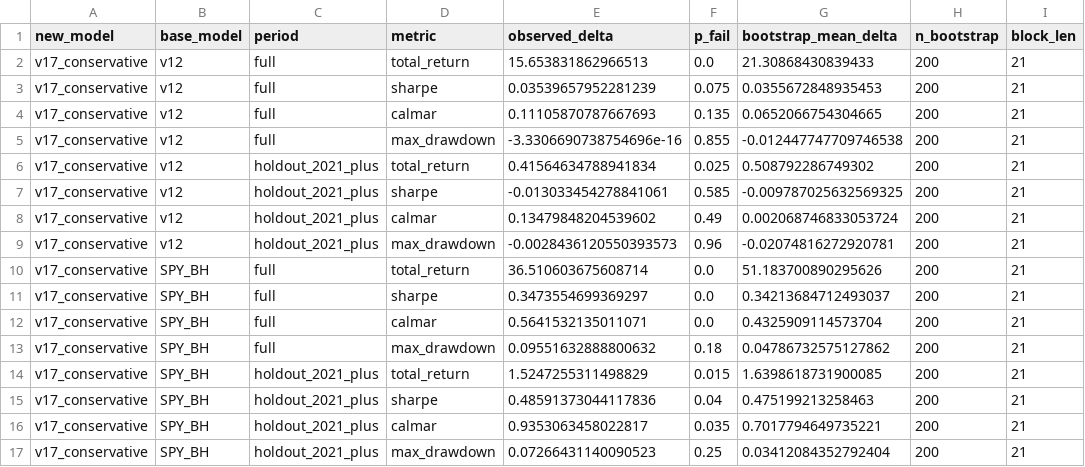
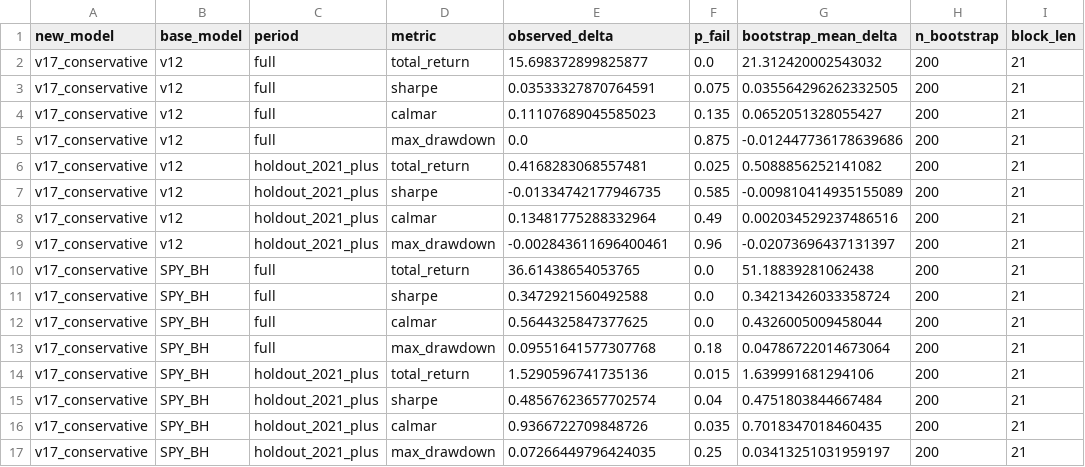
Before and after one commit to evantykwork02/spy-v17-production, a CSV file: outputs_v17_conservative/bootstrap_results.csv, drawn as a sheet.

```diff
--- a/outputs_v17_conservative/bootstrap_results.csv
+++ b/outputs_v17_conservative/bootstrap_results.csv
@@ -1,17 +1,17 @@
 new_model,base_model,period,metric,observed_delta,p_fail,bootstrap_mean_delta,n_bootstrap,block_len
-v17_conservative,v12,full,total_return,15.653831862966513,0.0,21.30868430839433,200,21
-v17_conservative,v12,full,sharpe,0.03539657952281239,0.075,0.0355672848935453,200,21
-v17_conservative,v12,full,calmar,0.11105870787667693,0.135,0.0652066754304665,200,21
-v17_conservative,v12,full,max_drawdown,-3.3306690738754696e-16,0.855,-0.012447747709746538,200,21
-v17_conservative,v12,holdout_2021_plus,total_return,0.41564634788941834,0.025,0.508792286749302,200,21
-v17_conservative,v12,holdout_2021_plus,sharpe,-0.013033454278841061,0.585,-0.009787025632569325,200,21
-v17_conservative,v12,holdout_2021_plus,calmar,0.13479848204539602,0.49,0.002068746833053724,200,21
-v17_conservative,v12,holdout_2021_plus,max_drawdown,-0.0028436120550393573,0.96,-0.02074816272920781,200,21
-v17_conservative,SPY_BH,full,total_return,36.510603675608714,0.0,51.183700890295626,200,21
-v17_conservative,SPY_BH,full,sharpe,0.3473554699369297,0.0,0.34213684712493037,200,21
-v17_conservative,SPY_BH,full,calmar,0.5641532135011071,0.0,0.4325909114573704,200,21
-v17_conservative,SPY_BH,full,max_drawdown,0.09551632888800632,0.18,0.04786732575127862,200,21
-v17_conservative,SPY_BH,holdout_2021_plus,total_return,1.5247255311498829,0.015,1.6398618731900085,200,21
-v17_conservative,SPY_BH,holdout_2021_plus,sharpe,0.48591373044117836,0.04,0.475199213258463,200,21
-v17_conservative,SPY_BH,holdout_2021_plus,calmar,0.9353063458022817,0.035,0.7017794649735221,200,21
-v17_conservative,SPY_BH,holdout_2021_plus,max_drawdown,0.07266431140090523,0.25,0.03412084352792404,200,21
+v17_conservative,v12,full,total_return,15.698372899825877,0.0,21.312420002543032,200,21
+v17_conservative,v12,full,sharpe,0.03533327870764591,0.075,0.035564296262332505,200,21
+v17_conservative,v12,full,calmar,0.11107689045585023,0.135,0.0652051328055427,200,21
+v17_conservative,v12,full,max_drawdown,0.0,0.875,-0.012447736178639686,200,21
+v17_conservative,v12,holdout_2021_plus,total_return,0.4168283068557481,0.025,0.5088856252141082,200,21
+v17_conservative,v12,holdout_2021_plus,sharpe,-0.01334742177946735,0.585,-0.009810414935155089,200,21
+v17_conservative,v12,holdout_2021_plus,calmar,0.13481775288332964,0.49,0.002034529237486516,200,21
+v17_conservative,v12,holdout_2021_plus,max_drawdown,-0.002843611696400461,0.96,-0.02073696437131397,200,21
+v17_conservative,SPY_BH,full,total_return,36.61438654053765,0.0,51.18839281062438,200,21
+v17_conservative,SPY_BH,full,sharpe,0.3472921560492588,0.0,0.34213426033358724,200,21
+v17_conservative,SPY_BH,full,calmar,0.5644325847377625,0.0,0.4326005009458044,200,21
+v17_conservative,SPY_BH,full,max_drawdown,0.09551641577307768,0.18,0.04786722014673064,200,21
+v17_conservative,SPY_BH,holdout_2021_plus,total_return,1.5290596741735136,0.015,1.639991681294106,200,21
+v17_conservative,SPY_BH,holdout_2021_plus,sharpe,0.48567623657702574,0.04,0.4751803844667484,200,21
+v17_conservative,SPY_BH,holdout_2021_plus,calmar,0.9366722709848726,0.035,0.7018347018460435,200,21
+v17_conservative,SPY_BH,holdout_2021_plus,max_drawdown,0.07266449796424035,0.25,0.03413251031959197,200,21
```
Also changed, not shown: live_tracker/live_signal_periods.csv, outputs_v17_conservative/diagnostics.csv, 9 other files.
